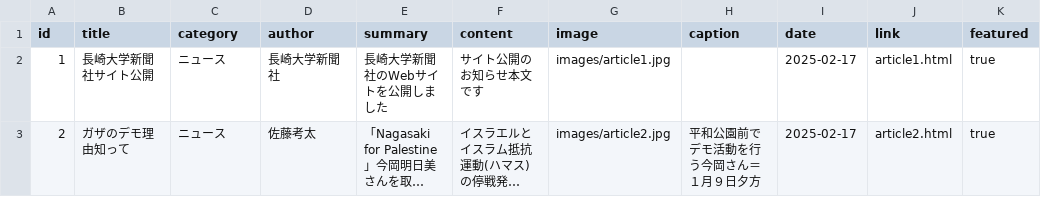
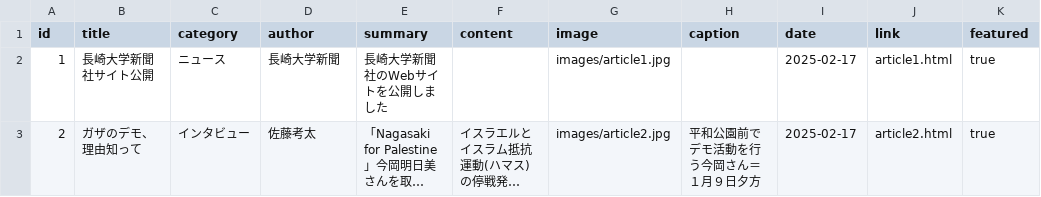
Before and after one commit to nushinbun-hub/nagasaki-uni-press, a CSV file: articles.csv, drawn as a sheet; only a part is shown; long unchanged cells end in …; the diff covers the shown part only; the diff names each change by its address in the sheet, - before the commit and + after, or states it on an @@ line.

```diff
--- a/articles.csv
+++ b/articles.csv
-D2 (author): 長崎大学新聞社
+D2 (author): 長崎大学新聞
-F2 (content): サイト公開のお知らせ本文です
+F2 (content): (empty)
-B3 (title): ガザのデモ理由知って
+B3 (title): ガザのデモ、理由知って
-C3 (category): ニュース
+C3 (category): インタビュー
```
Also changed, not shown: 3 edited cells elsewhere in this file, 9 other files.
